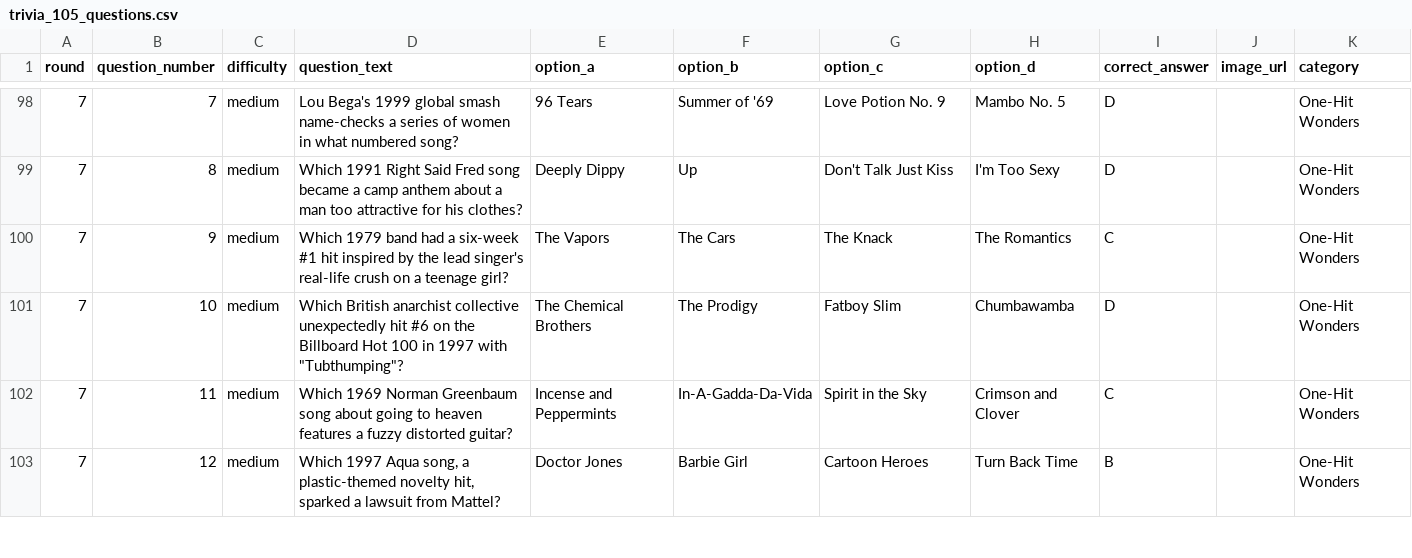
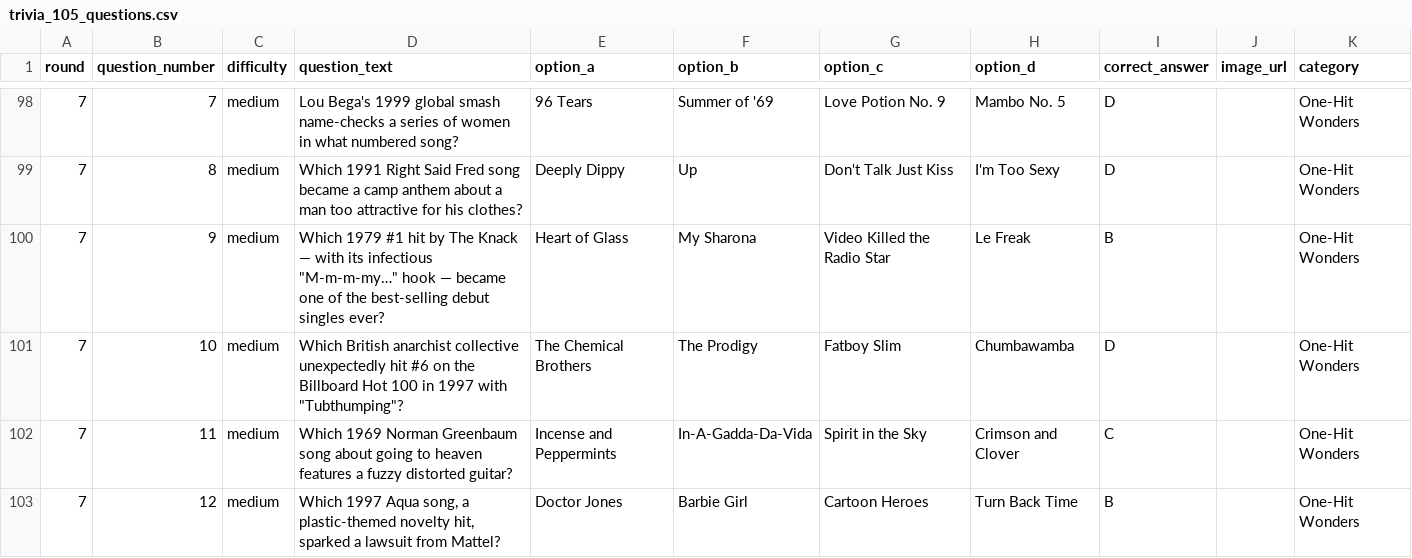
Before and after one commit to jenniferbarnettdavis/dropthebeat, a CSV file: trivia_105_questions.csv, drawn as a sheet; only a part is shown, gaps mark what is left out.

Commit message:
One-Hit Wonders R7 Q9: rewrite to ask for song 'My Sharona' with recognizable hook

```diff
--- a/trivia_105_questions.csv
+++ b/trivia_105_questions.csv
@@ -99,3 +99,3 @@
 "7","8","medium","Which 1991 Right Said Fred song became a camp anthem about a man too attractive for his clothes?","Deeply Dippy","Up","Don't Talk Just Kiss","I'm Too Sexy","D","","One-Hit Wonders"
-"7","9","medium","Which 1979 band had a six-week #1 hit inspired by the lead singer's real-life crush on a teenage girl?","The Vapors","The Cars","The Knack","The Romantics","C","","One-Hit Wonders"
+"7","9","medium","Which 1979 #1 hit by The Knack — with its infectious ""M-m-m-my…"" hook — became one of the best-selling debut singles ever?","Heart of Glass","My Sharona","Video Killed the Radio Star","Le Freak","B","","One-Hit Wonders"
 "7","10","medium","Which British anarchist collective unexpectedly hit #6 on the Billboard Hot 100 in 1997 with ""Tubthumping""?","The Chemical Brothers","The Prodigy","Fatboy Slim","Chumbawamba","D","","One-Hit Wonders"
```
